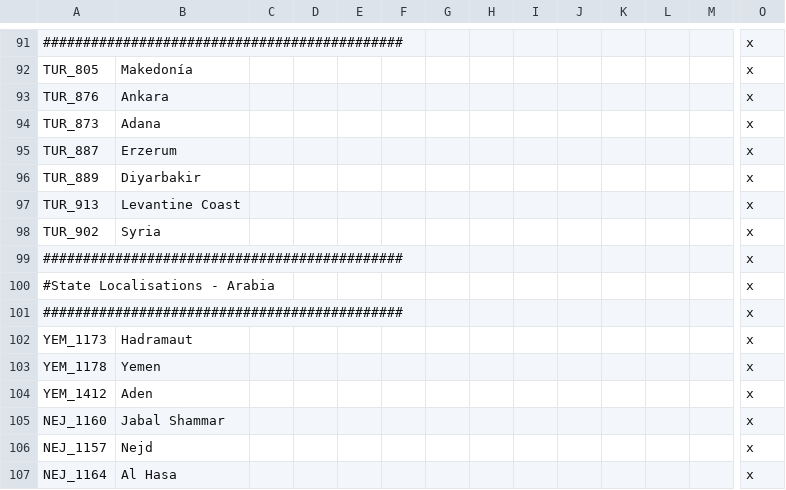
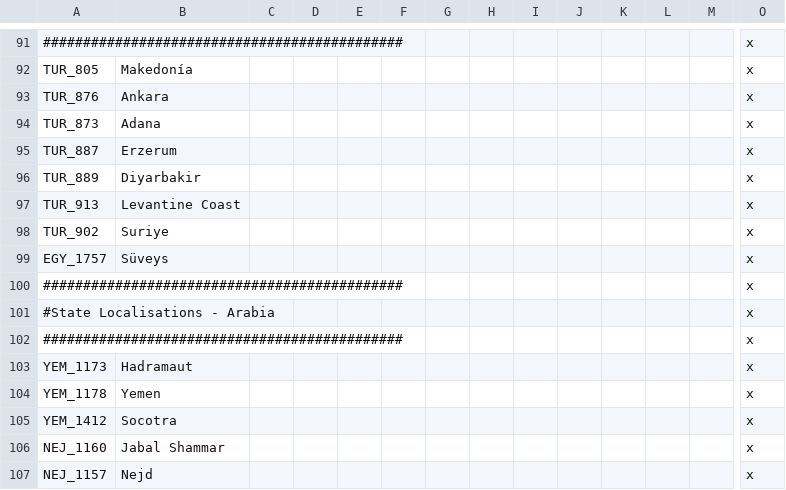
Before and after one commit to Proffan25/DoD-PRF, a CSV file: localisation/00_Regions.csv, drawn as a sheet; only a part is shown, gaps mark what is left out; the shorter side is filled out with more unchanged rows; addresses are those after the commit; rows hold the shown columns only; the diff names each change by its address in the sheet, - before the commit and + after, or states it on an @@ line.

```diff
--- a/localisation/00_Regions.csv
+++ b/localisation/00_Regions.csv
-B98: Syria
+B98: Suriye
+row 99: EGY_1757 | Süveys |  |  |  |  |  |  |  |  |  |  |  | x
-B105: Aden
+B105: Socotra
```
Also changed, not shown: localisation/1.2.csv, localisation/PRF.csv, 12 other files.
